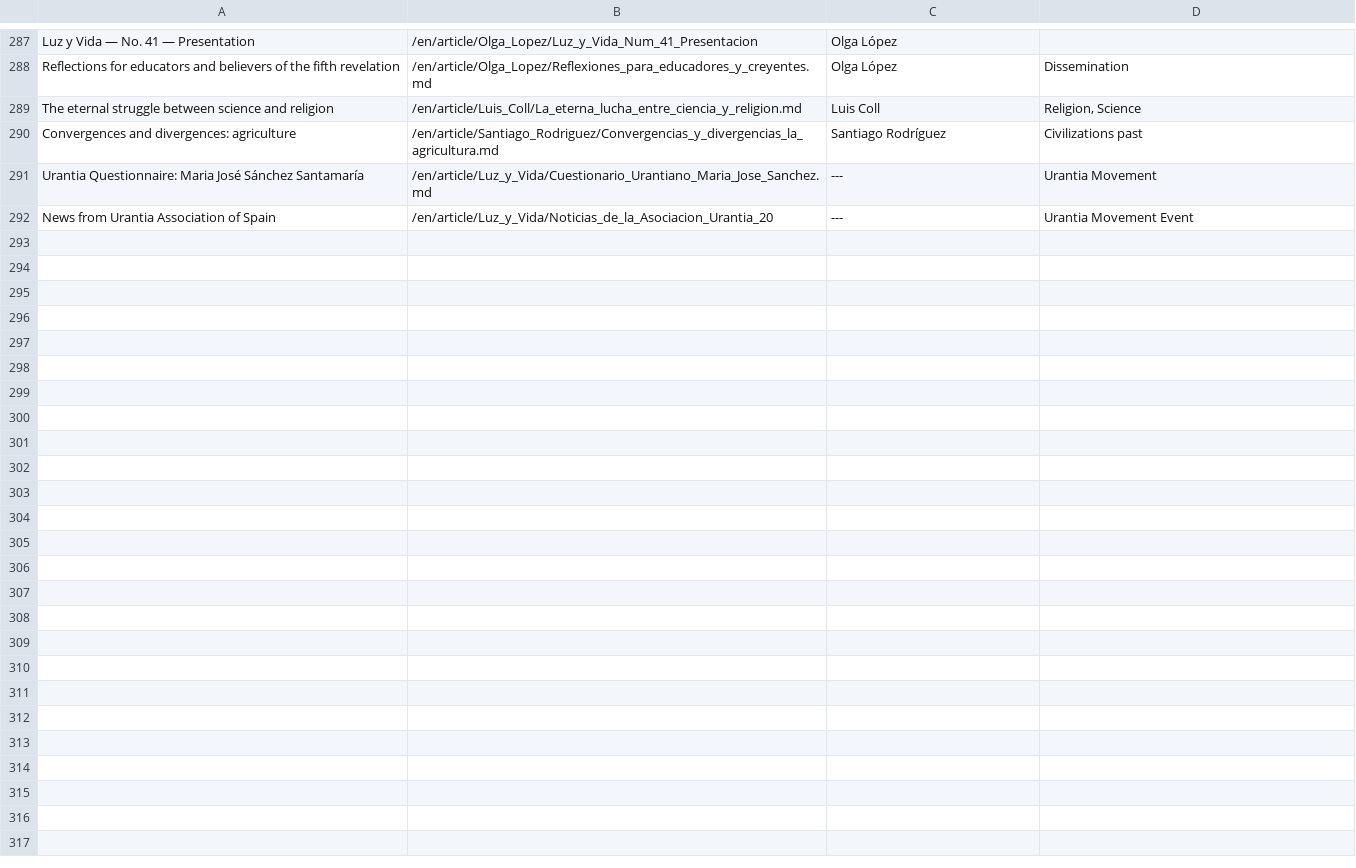
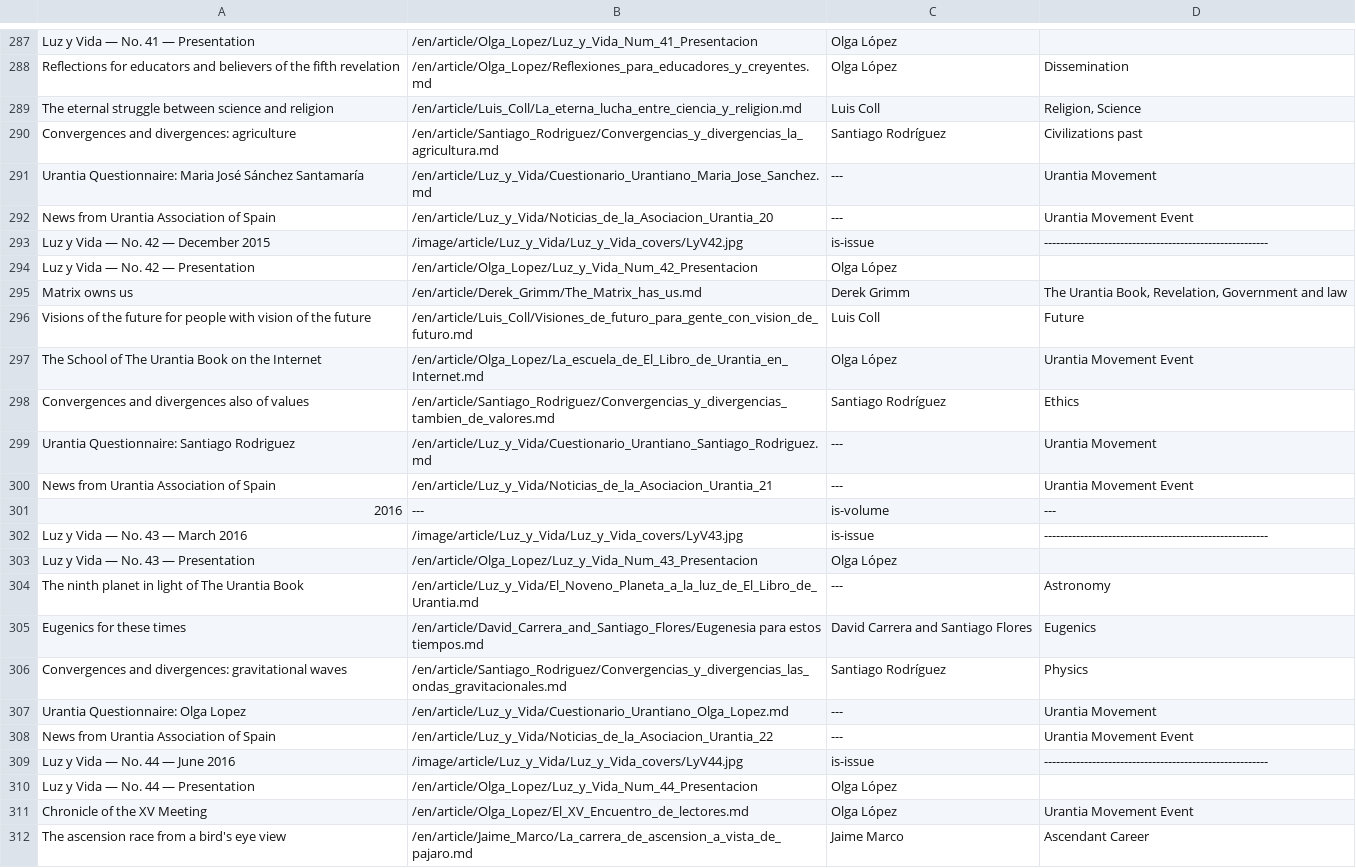
Before and after one commit to JanHerca/urantiapedia, a TSV file: input/txt/articles-en/articles_luz_y_vida.tsv, drawn as a sheet; only a part is shown, gaps mark what is left out; the diff covers the shown part only.

Commit message:
Luz y Vida (in progress)

```diff
--- a/input/txt/articles-en/articles_luz_y_vida.tsv
+++ b/input/txt/articles-en/articles_luz_y_vida.tsv
@@ -292 +292,21 @@ Urantia Questionnaire: Maria José Sánchez Santamaría	/en/article/Luz_y_Vida/C
 News from Urantia Association of Spain	/en/article/Luz_y_Vida/Noticias_de_la_Asociacion_Urantia_20	---	Urantia Movement Event
+Luz y Vida — No. 42 — December 2015	/image/article/Luz_y_Vida/Luz_y_Vida_covers/LyV42.jpg	is-issue	--------------------------------------------------------
+Luz y Vida — No. 42 — Presentation	/en/article/Olga_Lopez/Luz_y_Vida_Num_42_Presentacion	Olga López	
+Matrix owns us	/en/article/Derek_Grimm/The_Matrix_has_us.md	Derek Grimm	The Urantia Book, Revelation, Government and law
+Visions of the future for people with vision of the future	/en/article/Luis_Coll/Visiones_de_futuro_para_gente_con_vision_de_futuro.md	Luis Coll	Future
+The School of The Urantia Book on the Internet	/en/article/Olga_Lopez/La_escuela_de_El_Libro_de_Urantia_en_Internet.md	Olga López	Urantia Movement Event
+Convergences and divergences also of values	/en/article/Santiago_Rodriguez/Convergencias_y_divergencias_tambien_de_valores.md	Santiago Rodríguez	Ethics
+Urantia Questionnaire: Santiago Rodriguez	/en/article/Luz_y_Vida/Cuestionario_Urantiano_Santiago_Rodriguez.md	---	Urantia Movement
+News from Urantia Association of Spain	/en/article/Luz_y_Vida/Noticias_de_la_Asociacion_Urantia_21	---	Urantia Movement Event
+2016	---	is-volume	---
+Luz y Vida — No. 43 — March 2016	/image/article/Luz_y_Vida/Luz_y_Vida_covers/LyV43.jpg	is-issue	--------------------------------------------------------
+Luz y Vida — No. 43 — Presentation	/en/article/Olga_Lopez/Luz_y_Vida_Num_43_Presentacion	Olga López	
+The ninth planet in light of The Urantia Book	/en/article/Luz_y_Vida/El_Noveno_Planeta_a_la_luz_de_El_Libro_de_Urantia.md	---	Astronomy
+Eugenics for these times	/en/article/David_Carrera_and_Santiago_Flores/Eugenesia para estos tiempos.md	David Carrera and Santiago Flores	Eugenics
+Convergences and divergences: gravitational waves	/en/article/Santiago_Rodriguez/Convergencias_y_divergencias_las_ondas_gravitacionales.md	Santiago Rodríguez	Physics
+Urantia Questionnaire: Olga Lopez	/en/article/Luz_y_Vida/Cuestionario_Urantiano_Olga_Lopez.md	---	Urantia Movement
+News from Urantia Association of Spain	/en/article/Luz_y_Vida/Noticias_de_la_Asociacion_Urantia_22	---	Urantia Movement Event
+Luz y Vida — No. 44 — June 2016	/image/article/Luz_y_Vida/Luz_y_Vida_covers/LyV44.jpg	is-issue	--------------------------------------------------------
+Luz y Vida — No. 44 — Presentation	/en/article/Olga_Lopez/Luz_y_Vida_Num_44_Presentacion	Olga López	
+Chronicle of the XV Meeting	/en/article/Olga_Lopez/El_XV_Encuentro_de_lectores.md	Olga López	Urantia Movement Event
+The ascension race from a bird's eye view	/en/article/Jaime_Marco/La_carrera_de_ascension_a_vista_de_pajaro.md	Jaime Marco	Ascendant Career
```
Also changed, not shown: 10 added rows elsewhere in this file, input/txt/articles-es/articles_luz_y_vida.tsv.
